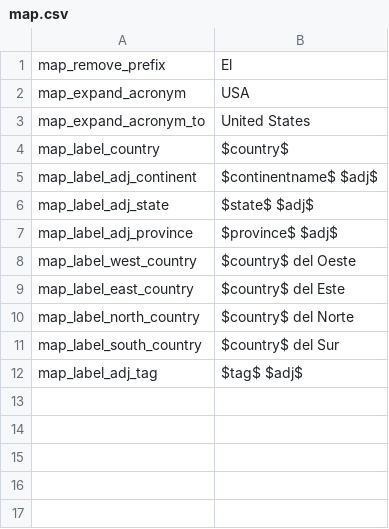
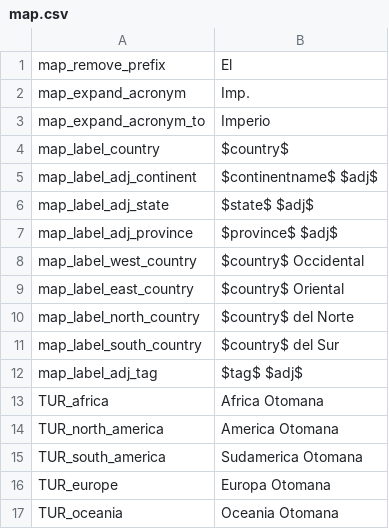
Before and after one commit to schombert/Project-Alice, a CSV file: assets/localisation/es-ES/map.csv, drawn as a sheet; the diff names each change by its address in the sheet, - before the commit and + after, or states it on an @@ line.

```diff
--- a/assets/localisation/es-ES/map.csv
+++ b/assets/localisation/es-ES/map.csv
-B2: USA
+B2: Imp.
-B3: United States
+B3: Imperio
-B8: $country$ del Oeste
+B8: $country$ Occidental
-B9: $country$ del Este
+B9: $country$ Oriental
+row 13: TUR_africa | Africa Otomana
+row 14: TUR_north_america | America Otomana
+row 15: TUR_south_america | Sudamerica Otomana
+row 16: TUR_europe | Europa Otomana
+row 17: TUR_oceania | Oceania Otomana
```
Also changed, not shown: assets/localisation/alice.csv, assets/localisation/de-DE/map.csv, 4 other files.
